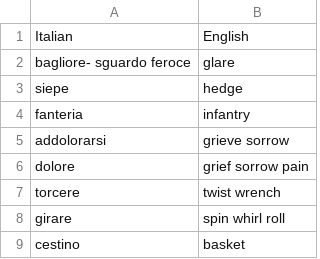
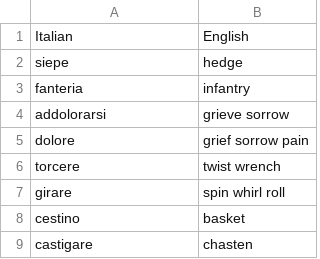
Before and after one commit to Chiquadro841/english_app, a CSV file: miscellaneous.csv, drawn as a sheet; only a part is shown; the shorter side is filled out with more unchanged rows.

Commit message:
Remove 'glare' translation from miscellaneous.csv

```diff
--- a/miscellaneous.csv
+++ b/miscellaneous.csv
@@ -1,3 +1,2 @@
 Italian,English
-bagliore- sguardo feroce,glare
 siepe,hedge
```
